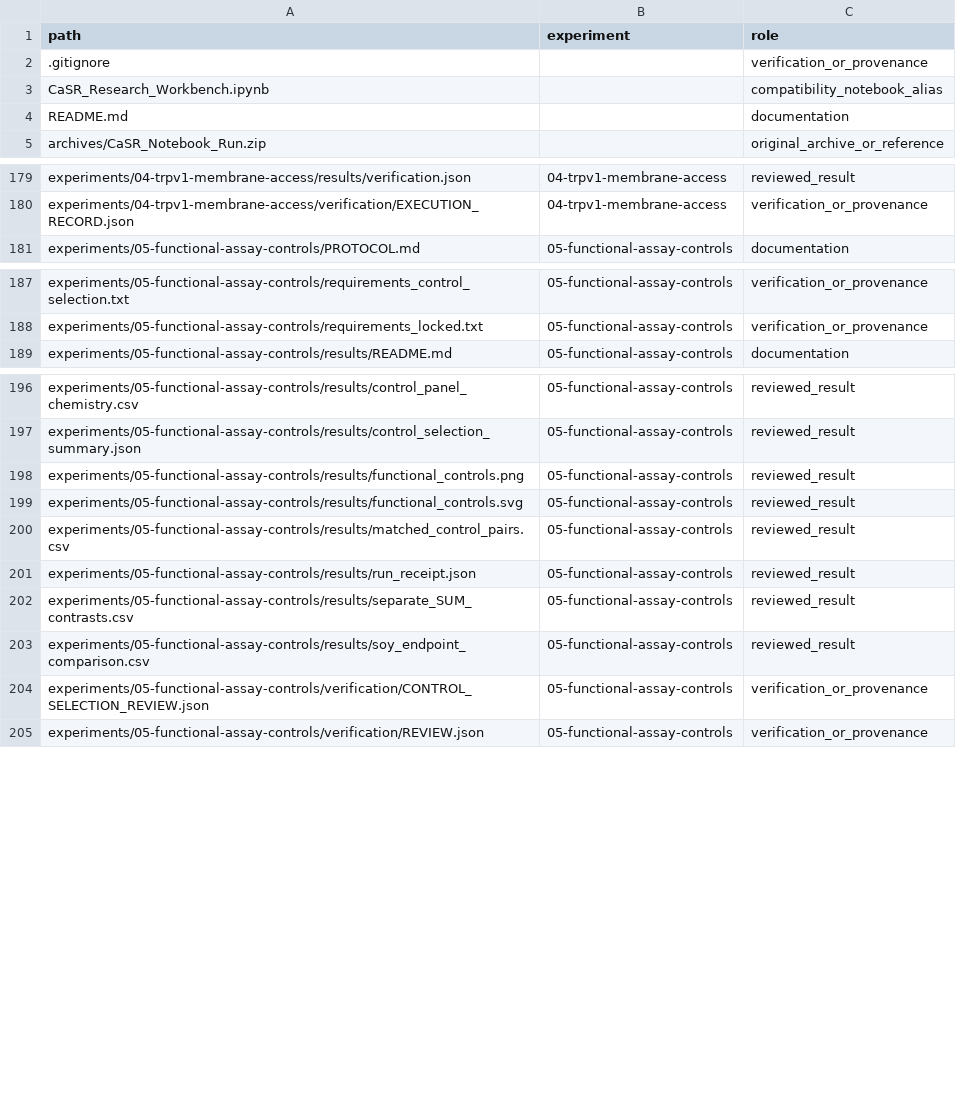
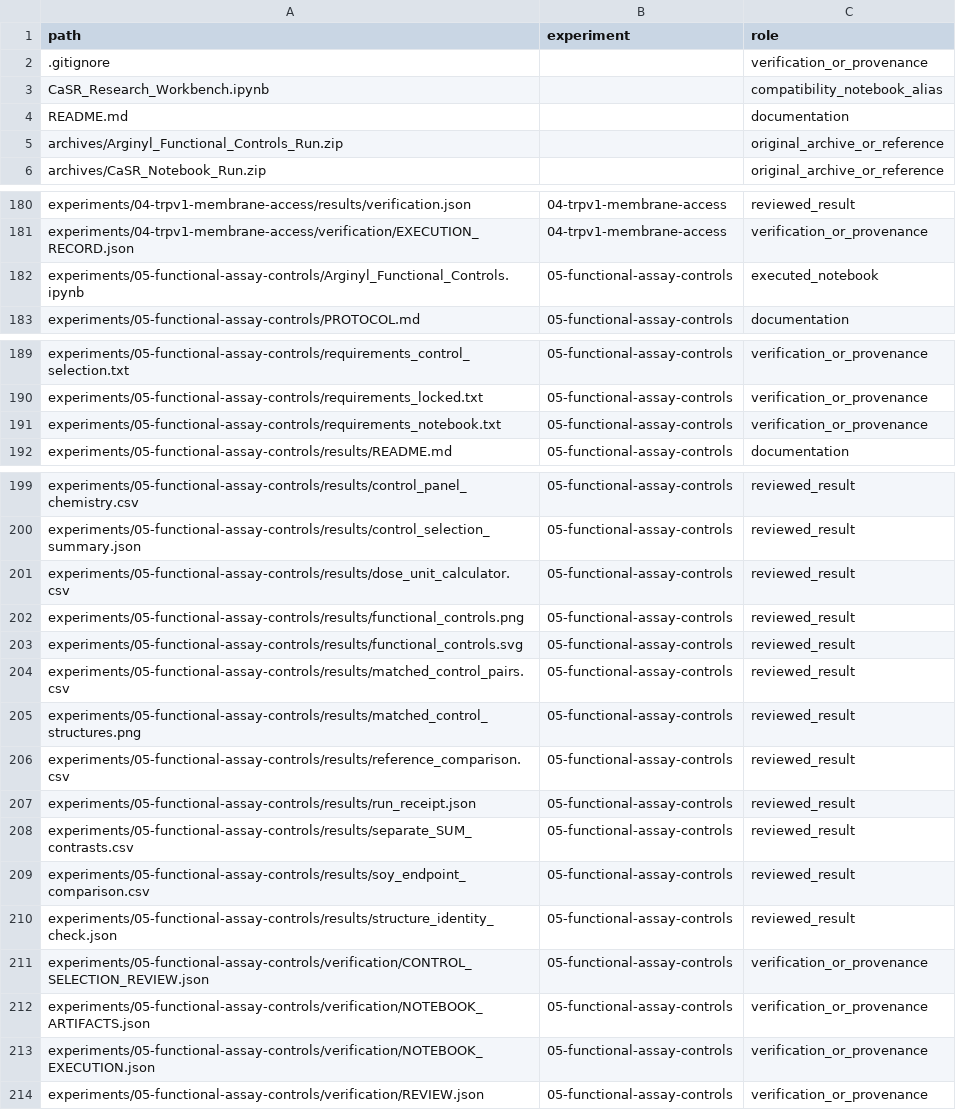
Before and after one commit to preecharatchanon-arch/Ratc, a CSV file: projects/salt-casr/verification/FILE_INDEX.csv, drawn as a sheet; only a part is shown, gaps mark what is left out.

Commit message:
Add executed CPU notebook for functional evidence and arginyl controls
Package reviewed inputs, readable code and reference outputs in a self-contained notebook with an isolated Python 3.12 worker and pinned binary dependencies. Reproduce the 32-condition evidence analysis, eight saved CSV tables and 12 chemical identities; draw the matched pairs and include a mass-to-concentration calculator.

All seven code cells executed locally. A fresh setup without preinstalled uv completed in 27.5 seconds on CPU. Include the run ZIP, source/access limits and execution/hash records. No GPU, new biological measurement or activity prediction for the proposed controls is claimed. Extend project navigation and notebook integrity checks; preserve previously shared notebooks and scientific results.

```diff
--- a/projects/salt-casr/verification/FILE_INDEX.csv
+++ b/projects/salt-casr/verification/FILE_INDEX.csv
@@ -4,2 +4,3 @@ CaSR_Research_Workbench.ipynb,,compatibility_notebook_alias
 README.md,,documentation
+archives/Arginyl_Functional_Controls_Run.zip,,original_archive_or_reference
 archives/CaSR_Notebook_Run.zip,,original_archive_or_reference
@@ -180,2 +181,3 @@ experiments/04-trpv1-membrane-access/results/verification.json,04-trpv1-membrane
 experiments/04-trpv1-membrane-access/verification/EXECUTION_RECORD.json,04-trpv1-membrane-access,verification_or_provenance
+experiments/05-functional-assay-controls/Arginyl_Functional_Controls.ipynb,05-functional-assay-controls,executed_notebook
 experiments/05-functional-assay-controls/PROTOCOL.md,05-functional-assay-controls,documentation
@@ -188,2 +190,3 @@ experiments/05-functional-assay-controls/requirements_control_selection.txt,05-f
 experiments/05-functional-assay-controls/requirements_locked.txt,05-functional-assay-controls,verification_or_provenance
+experiments/05-functional-assay-controls/requirements_notebook.txt,05-functional-assay-controls,verification_or_provenance
 experiments/05-functional-assay-controls/results/README.md,05-functional-assay-controls,documentation
@@ -197,2 +200,3 @@ experiments/05-functional-assay-controls/results/control_panel_chemistry.csv,05-
 experiments/05-functional-assay-controls/results/control_selection_summary.json,05-functional-assay-controls,reviewed_result
+experiments/05-functional-assay-controls/results/dose_unit_calculator.csv,05-functional-assay-controls,reviewed_result
 experiments/05-functional-assay-controls/results/functional_controls.png,05-functional-assay-controls,reviewed_result
@@ -200,2 +204,4 @@ experiments/05-functional-assay-controls/results/functional_controls.svg,05-func
 experiments/05-functional-assay-controls/results/matched_control_pairs.csv,05-functional-assay-controls,reviewed_result
+experiments/05-functional-assay-controls/results/matched_control_structures.png,05-functional-assay-controls,reviewed_result
+experiments/05-functional-assay-controls/results/reference_comparison.csv,05-functional-assay-controls,reviewed_result
 experiments/05-functional-assay-controls/results/run_receipt.json,05-functional-assay-controls,reviewed_result
@@ -203,3 +209,6 @@ experiments/05-functional-assay-controls/results/separate_SUM_contrasts.csv,05-f
 experiments/05-functional-assay-controls/results/soy_endpoint_comparison.csv,05-functional-assay-controls,reviewed_result
+experiments/05-functional-assay-controls/results/structure_identity_check.json,05-functional-assay-controls,reviewed_result
 experiments/05-functional-assay-controls/verification/CONTROL_SELECTION_REVIEW.json,05-functional-assay-controls,verification_or_provenance
+experiments/05-functional-assay-controls/verification/NOTEBOOK_ARTIFACTS.json,05-functional-assay-controls,verification_or_provenance
+experiments/05-functional-assay-controls/verification/NOTEBOOK_EXECUTION.json,05-functional-assay-controls,verification_or_provenance
 experiments/05-functional-assay-controls/verification/REVIEW.json,05-functional-assay-controls,verification_or_provenance
```
Also changed, not shown: projects/salt-casr/verification/PATH_MAP.csv, 21 other files.
